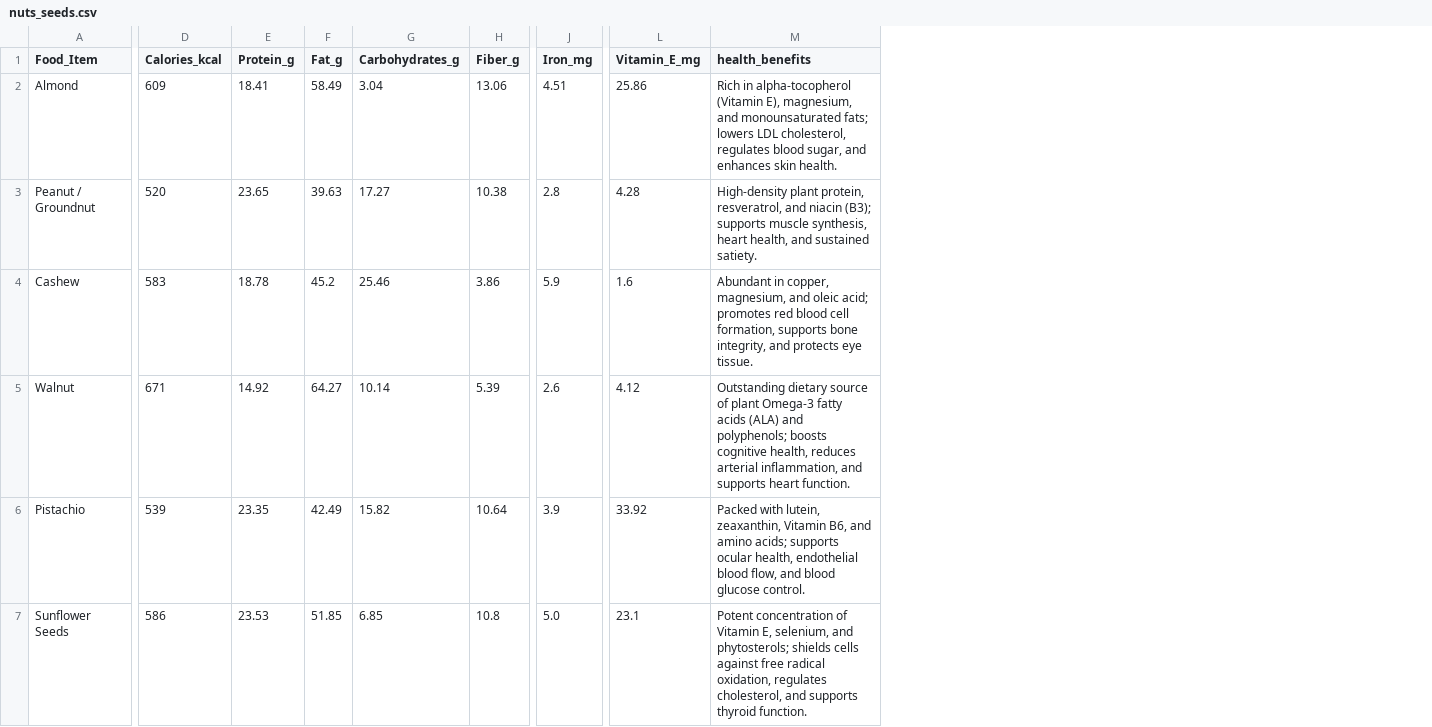
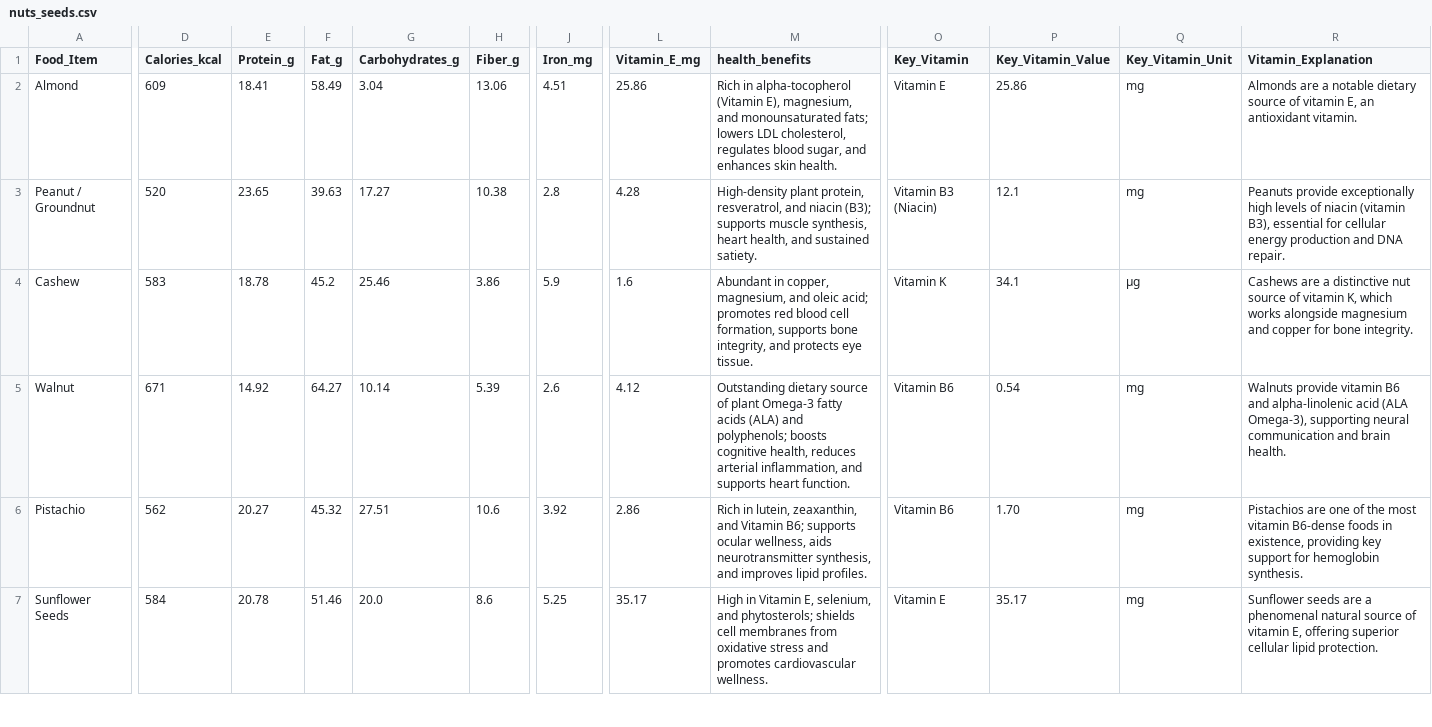
Before and after one commit to Tamilvanan260/nutrilens, a CSV file: public/data/nuts_seeds.csv, drawn as a sheet; only a part is shown, gaps mark what is left out; the diff covers the shown part only; the diff names each change by its address in the sheet, - before the commit and + after, or states it on an @@ line.

```diff
--- a/public/data/nuts_seeds.csv
+++ b/public/data/nuts_seeds.csv
+column O (Key_Vitamin), rows 2-7: Vitamin E | Vitamin B3 (Niacin) | Vitamin K | Vitamin B6 | Vitamin B6 | Vitamin E
+column P (Key_Vitamin_Value), rows 2-7: 25.86 | 12.1 | 34.1 | 0.54 | 1.70 | 35.17
+column Q (Key_Vitamin_Unit), rows 2-7: mg | mg | µg | mg | mg | mg
+column R (Vitamin_Explanation), rows 2-7: Almonds are a notable dietary source of vitamin E, an antioxidant vitamin. | Peanuts provide exceptionally high levels of niacin (vitamin B3), essential for cellular energy production and DNA repair. | Cashews are a distinctive nut source of vitamin K, which works alongside magnesium and copper for bone integrity. | Walnuts provide vitamin B6 and alpha-linolenic acid (ALA Omega-3), supporting neural communication and brain health. | Pistachios are one of the most vitamin B6-dense foods in existence, providing key support for hemoglobin synthesis. | Sunflower seeds are a phenomenal natural source of vitamin E, offering superior cellular lipid protection.
-D6 (Calories_kcal): 539
+D6 (Calories_kcal): 562
-E6 (Protein_g): 23.35
+E6 (Protein_g): 20.27
-F6 (Fat_g): 42.49
+F6 (Fat_g): 45.32
-G6 (Carbohydrates_g): 15.82
+G6 (Carbohydrates_g): 27.51
-H6 (Fiber_g): 10.64
+H6 (Fiber_g): 10.6
-J6 (Iron_mg): 3.9
+J6 (Iron_mg): 3.92
-L6 (Vitamin_E_mg): 33.92
+L6 (Vitamin_E_mg): 2.86
-M6 (health_benefits): Packed with lutein, zeaxanthin, Vitamin B6, and amino acids; supports ocular health, endothelial blood flow, and blood glucose control.
+M6 (health_benefits): Rich in lutein, zeaxanthin, and Vitamin B6; supports ocular wellness, aids neurotransmitter synthesis, and improves lipid profiles.
-D7 (Calories_kcal): 586
+D7 (Calories_kcal): 584
-E7 (Protein_g): 23.53
+E7 (Protein_g): 20.78
-F7 (Fat_g): 51.85
+F7 (Fat_g): 51.46
-G7 (Carbohydrates_g): 6.85
+G7 (Carbohydrates_g): 20.0
-H7 (Fiber_g): 10.8
+H7 (Fiber_g): 8.6
-J7 (Iron_mg): 5.0
+J7 (Iron_mg): 5.25
-L7 (Vitamin_E_mg): 23.1
+L7 (Vitamin_E_mg): 35.17
-M7 (health_benefits): Potent concentration of Vitamin E, selenium, and phytosterols; shields cells against free radical oxidation, regulates cholesterol, and supports thyroid function.
+M7 (health_benefits): High in Vitamin E, selenium, and phytosterols; shields cell membranes from oxidative stress and promotes cardiovascular wellness.
```
Also changed, not shown: 39 edited cells elsewhere in this file, public/data/dairy_milk_products.csv, public/data/fruits.csv, 6 other files.
